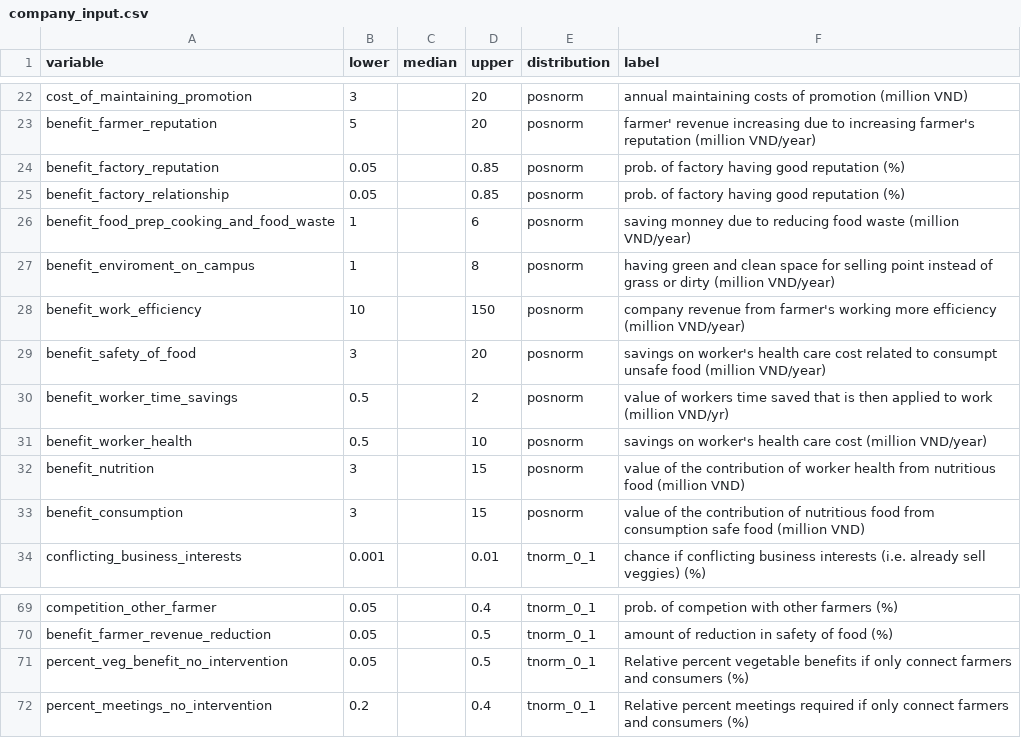
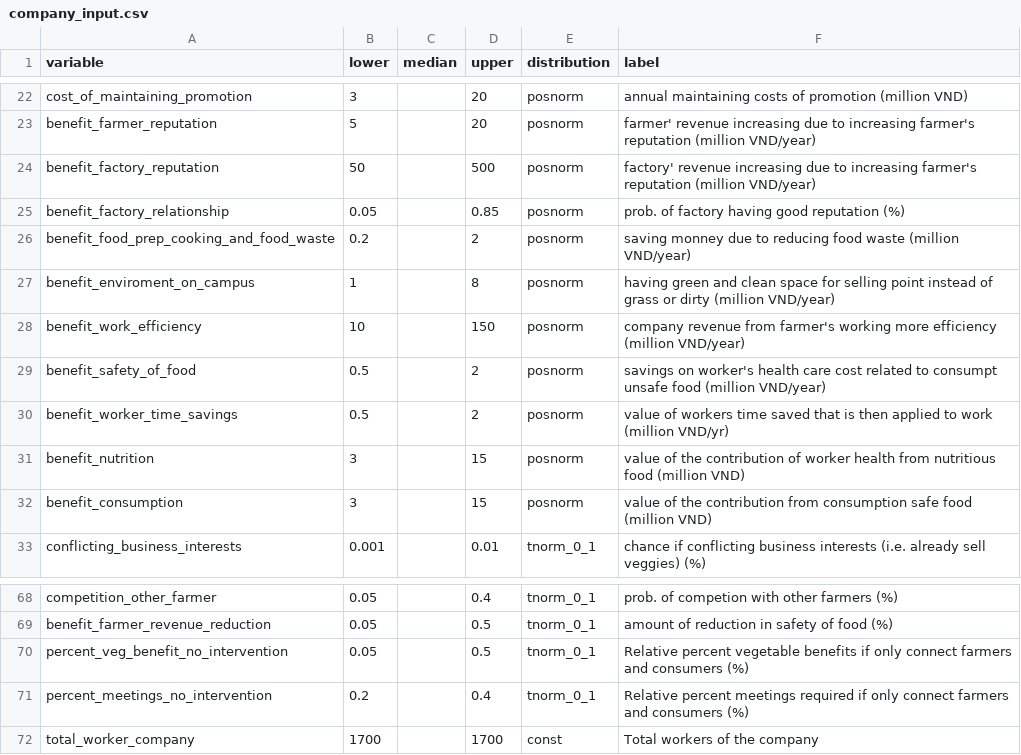
Before and after one commit to sau140288/nifam_favri_companies, a CSV file: company_input.csv, drawn as a sheet; only a part is shown, gaps mark what is left out.

```diff
--- a/company_input.csv
+++ b/company_input.csv
@@ -23,12 +23,11 @@ cost_of_maintaining_promotion,3,,20,posnorm,annual maintaining costs of promotio
 benefit_farmer_reputation,5,,20,posnorm,farmer' revenue increasing due to increasing farmer's reputation (million VND/year)
-benefit_factory_reputation,0.05,,0.85,posnorm,prob. of factory having good reputation (%)
+benefit_factory_reputation,50,,500,posnorm,factory' revenue increasing due to increasing farmer's reputation (million VND/year)
 benefit_factory_relationship,0.05,,0.85,posnorm,prob. of factory having good reputation (%)
-benefit_food_prep_cooking_and_food_waste,1,,6,posnorm,saving monney due to reducing food waste (million VND/year)
+benefit_food_prep_cooking_and_food_waste,0.2,,2,posnorm,saving monney due to reducing food waste (million VND/year)
 benefit_enviroment_on_campus,1,,8,posnorm,having green and clean space for selling point instead of grass or dirty (million VND/year)
 benefit_work_efficiency,10,,150,posnorm,company revenue from farmer's working more efficiency (million VND/year)
-benefit_safety_of_food,3,,20,posnorm,savings on worker's health care cost related to consumpt unsafe food (million VND/year)
+benefit_safety_of_food,0.5,,2,posnorm,savings on worker's health care cost related to consumpt unsafe food (million VND/year)
 benefit_worker_time_savings,0.5,,2,posnorm,value of workers time saved that is then applied to work (million VND/yr)
-benefit_worker_health,0.5,,10,posnorm,savings on worker's health care cost (million VND/year)
 benefit_nutrition,3,,15,posnorm,value of the contribution of worker health from nutritious food (million VND)
-benefit_consumption,3,,15,posnorm,value of the contribution of nutritious food from consumption safe food (million VND)
+benefit_consumption,3,,15,posnorm,value of the contribution from consumption safe food (million VND)
 conflicting_business_interests,0.001,,0.01,tnorm_0_1,chance if conflicting business interests (i.e. already sell veggies) (%)
@@ -72 +71,2 @@ percent_veg_benefit_no_intervention,0.05,,0.5,tnorm_0_1,Relative percent vegetab
 percent_meetings_no_intervention,0.2,,0.4,tnorm_0_1,Relative percent meetings required if only connect farmers and consumers (%)
+total_worker_company,1700,,1700,const,Total workers of the company
```
Also changed, not shown: 1 other file.
